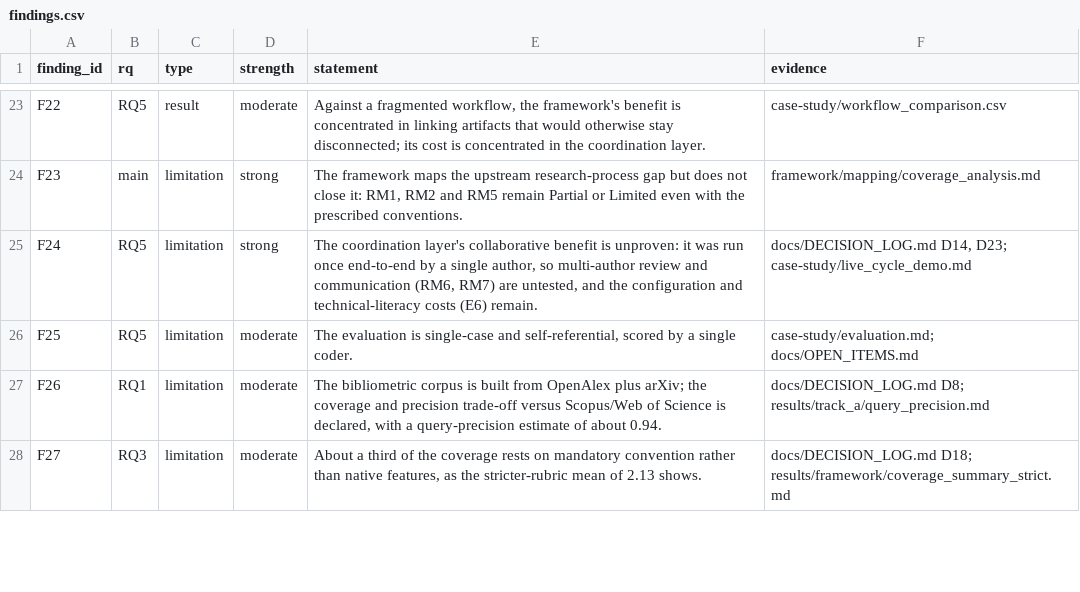
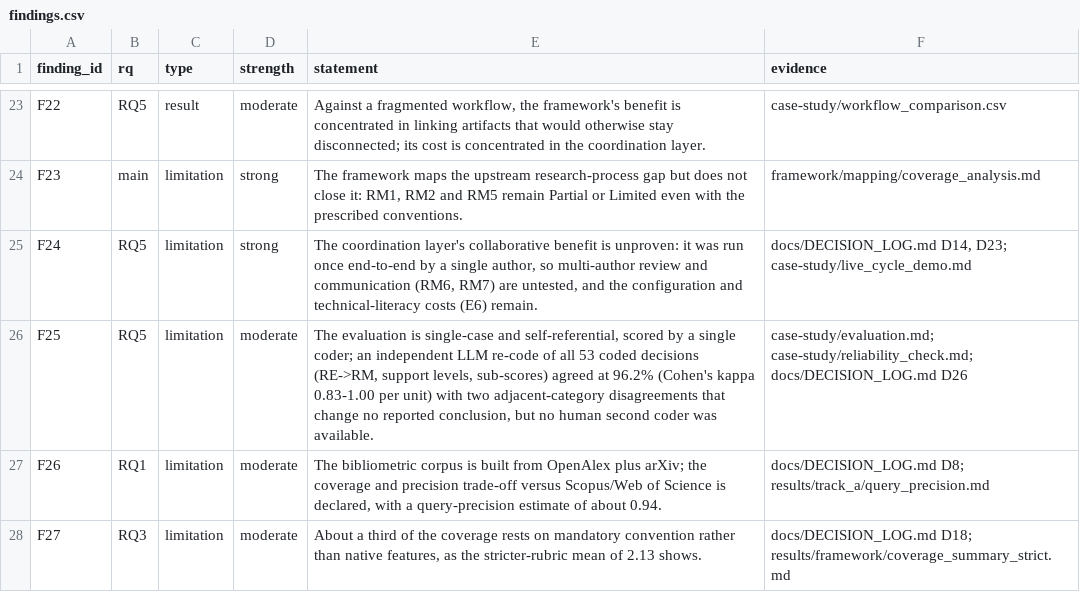
Before and after one commit to telmomm/github-research-infrastructure-study, a CSV file: analysis/findings.csv, drawn as a sheet; only a part is shown, gaps mark what is left out.

Commit message:
Second-code all framework decisions with an independent LLM re-code (refs #10)

```diff
--- a/analysis/findings.csv
+++ b/analysis/findings.csv
@@ -25,3 +25,3 @@ F23,main,limitation,strong,"The framework maps the upstream research-process gap
 F24,RQ5,limitation,strong,"The coordination layer's collaborative benefit is unproven: it was run once end-to-end by a single author, so multi-author review and communication (RM6, RM7) are untested, and the configuration and technical-literacy costs (E6) remain.","docs/DECISION_LOG.md D14, D23; case-study/live_cycle_demo.md"
-F25,RQ5,limitation,moderate,"The evaluation is single-case and self-referential, scored by a single coder.","case-study/evaluation.md; docs/OPEN_ITEMS.md"
+F25,RQ5,limitation,moderate,"The evaluation is single-case and self-referential, scored by a single coder; an independent LLM re-code of all 53 coded decisions (RE->RM, support levels, sub-scores) agreed at 96.2% (Cohen's kappa 0.83-1.00 per unit) with two adjacent-category disagreements that change no reported conclusion, but no human second coder was available.","case-study/evaluation.md; case-study/reliability_check.md; docs/DECISION_LOG.md D26"
 F26,RQ1,limitation,moderate,"The bibliometric corpus is built from OpenAlex plus arXiv; the coverage and precision trade-off versus Scopus/Web of Science is declared, with a query-precision estimate of about 0.94.","docs/DECISION_LOG.md D8; results/track_a/query_precision.md"
```
Also changed, not shown: results/framework/synthesis_index.csv, 10 other files.
